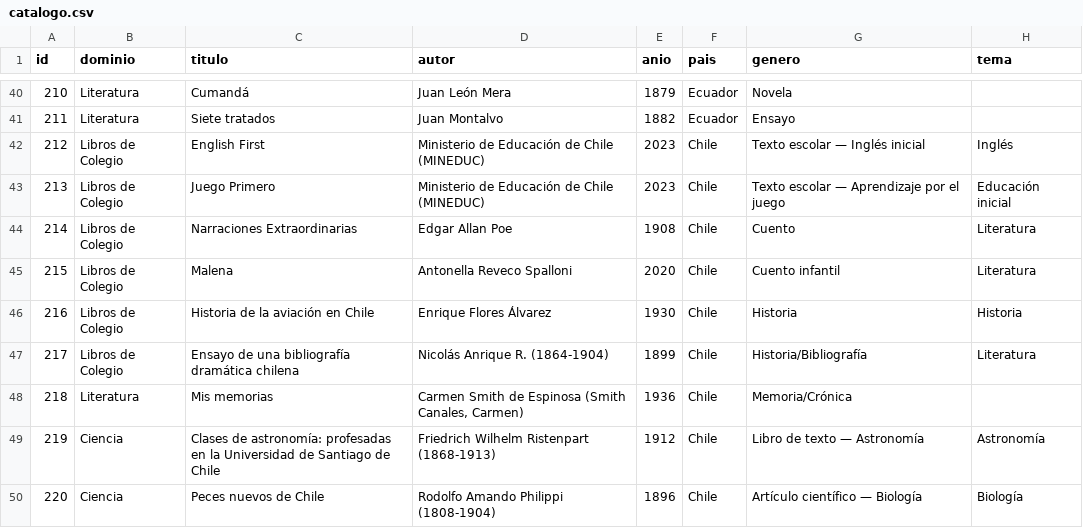
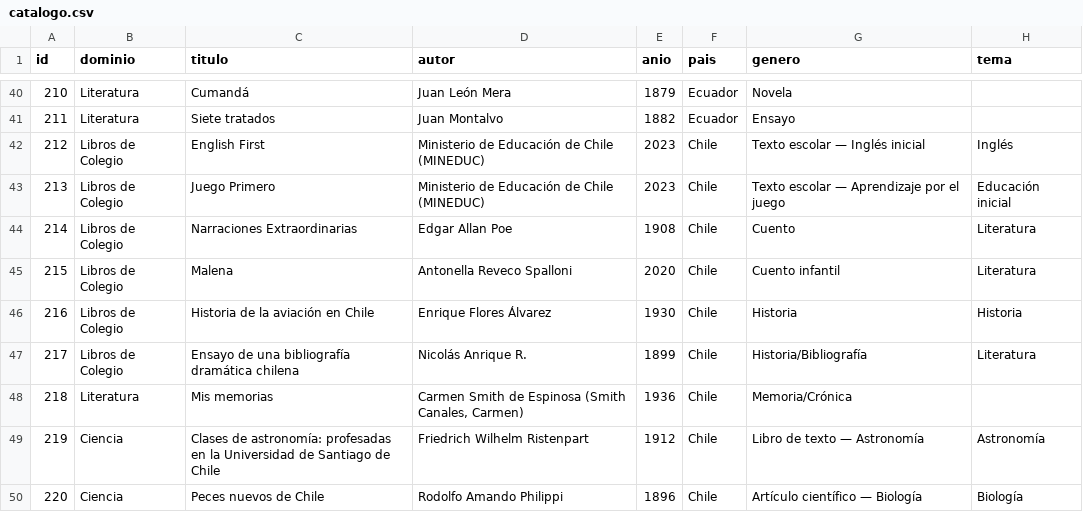
Before and after one commit to rmretamaleso/tintaydatos, a CSV file: catalogo.csv, drawn as a sheet; only a part is shown, gaps mark what is left out; the diff covers the shown part only; the diff names each change by its address in the sheet, - before the commit and + after, or states it on an @@ line.

Commit message:
Limpia el campo autor: fechas y traductores a su sitio

```diff
--- a/catalogo.csv
+++ b/catalogo.csv
-D47 (autor): Nicolás Anrique R. (1864-1904)
+D47 (autor): Nicolás Anrique R.
-D49 (autor): Friedrich Wilhelm Ristenpart (1868-1913)
+D49 (autor): Friedrich Wilhelm Ristenpart
-D50 (autor): Rodolfo Amando Philippi (1808-1904)
+D50 (autor): Rodolfo Amando Philippi
```
Also changed, not shown: 7 edited cells elsewhere in this file, 9 other files.
